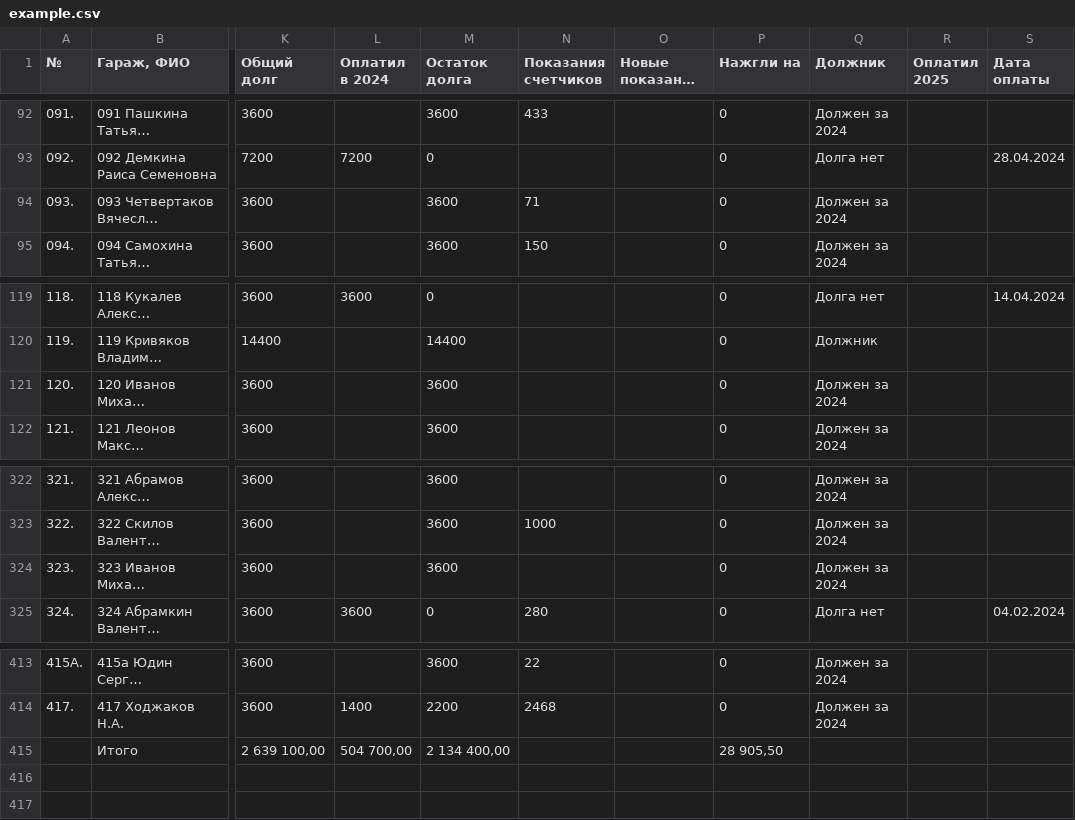
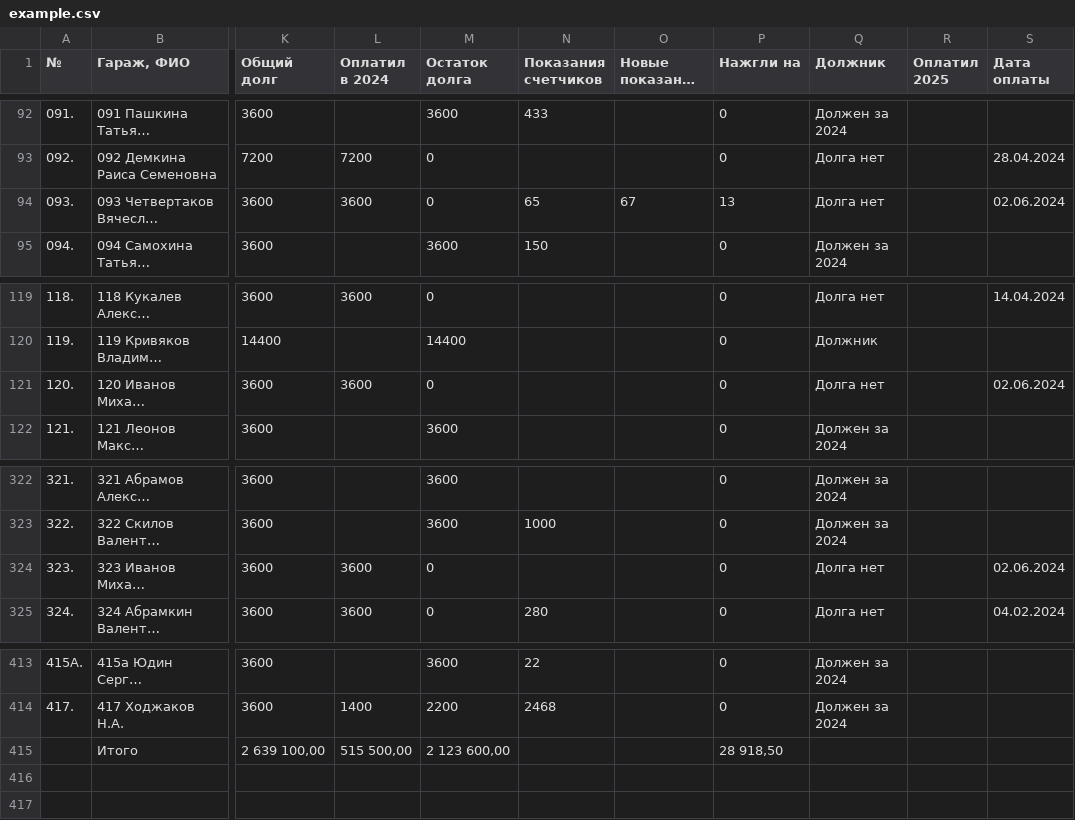
Before and after one commit to slaav1k/fakel, a CSV file: example.csv, drawn as a sheet; only a part is shown, gaps mark what is left out; long unchanged cells end in …; the diff names each change by its address in the sheet, - before the commit and + after, or states it on an @@ line.

```diff
--- a/example.csv
+++ b/example.csv
-L94 (Оплатил в 2024): (empty)
+L94 (Оплатил в 2024): 3600
-M94 (Остаток долга): 3600
+M94 (Остаток долга): 0
-N94 (Показания счетчиков): 71
+N94 (Показания счетчиков): 65
-O94 (Новые показания счетчиков): (empty)
+O94 (Новые показания счетчиков): 67
-P94 (Нажгли на): 0
+P94 (Нажгли на): 13
-Q94 (Должник): Должен за 2024
+Q94 (Должник): Долга нет
-S94 (Дата оплаты): (empty)
+S94 (Дата оплаты): 02.06.2024
-L121 (Оплатил в 2024): (empty)
+L121 (Оплатил в 2024): 3600
-M121 (Остаток долга): 3600
+M121 (Остаток долга): 0
-Q121 (Должник): Должен за 2024
+Q121 (Должник): Долга нет
-S121 (Дата оплаты): (empty)
+S121 (Дата оплаты): 02.06.2024
-L324 (Оплатил в 2024): (empty)
+L324 (Оплатил в 2024): 3600
-M324 (Остаток долга): 3600
+M324 (Остаток долга): 0
-Q324 (Должник): Должен за 2024
+Q324 (Должник): Долга нет
-S324 (Дата оплаты): (empty)
+S324 (Дата оплаты): 02.06.2024
-L415 (Оплатил в 2024): 504 700,00
+L415 (Оплатил в 2024): 515 500,00
-M415 (Остаток долга): 2 134 400,00
+M415 (Остаток долга): 2 123 600,00
-P415 (Нажгли на): 28 905,50
+P415 (Нажгли на): 28 918,50
```
Also changed, not shown: numbers.csv, 1 other file.
